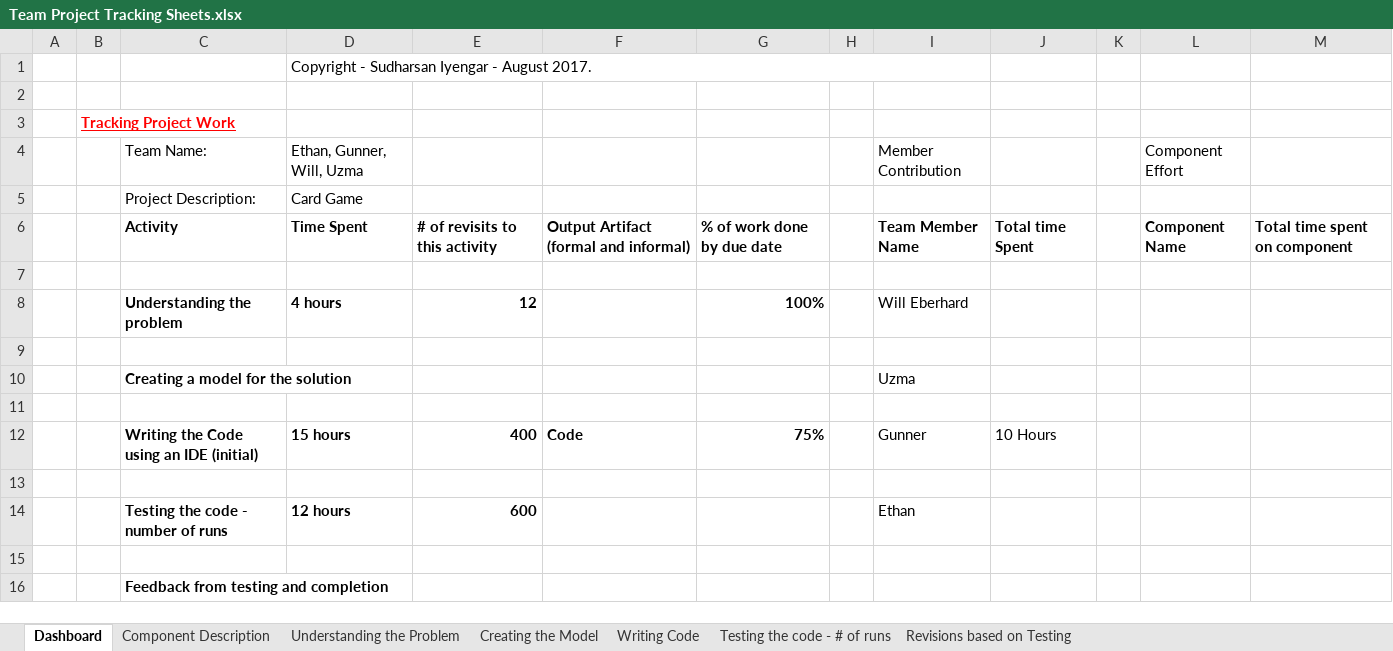
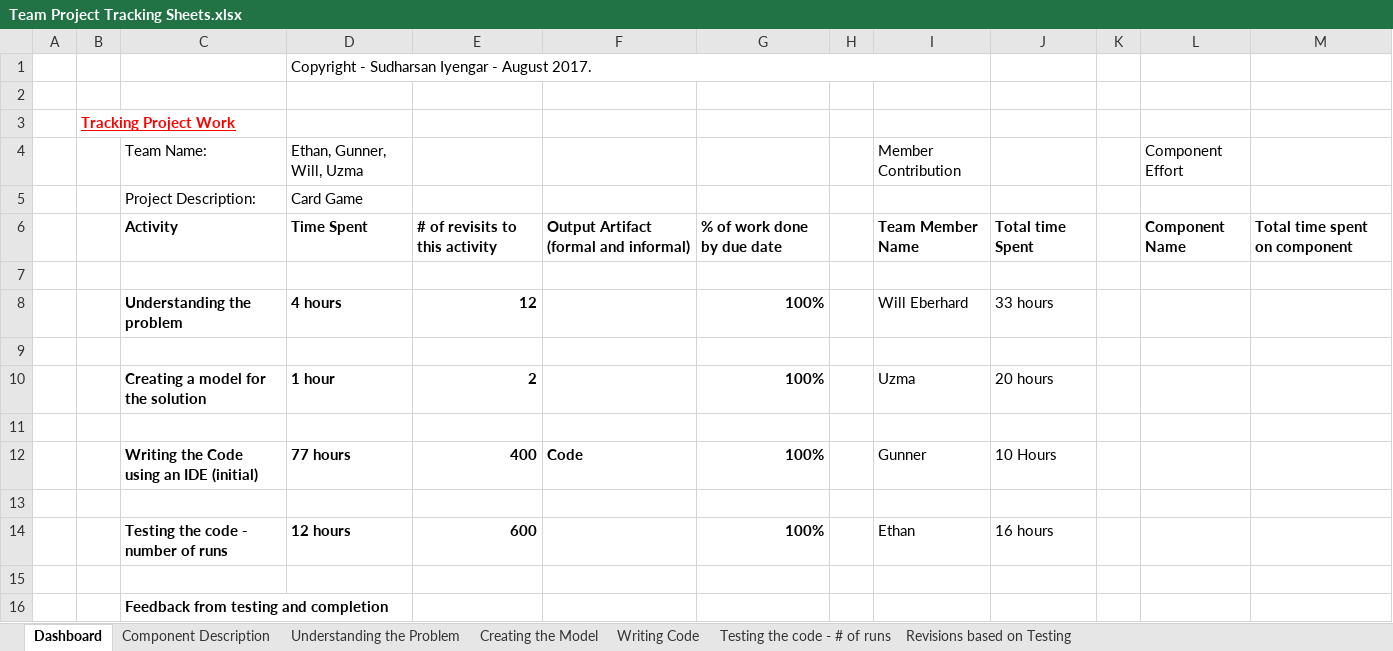
Before and after one commit to uxeyali/CardGame, an Excel workbook: Team Project Tracking Sheets.xlsx, sheet Dashboard, drawn as a sheet; values as stored, in another font and other column widths than the file's, no borders; removed rows and columns are numbered as before the commit, all else as after; the diff names each change by its address in the sheet, - before the commit and + after, or states it on an @@ line.

Commit message:
Updated tracking sheet and manual

```diff
--- a/Team Project Tracking Sheets.xlsx (sheet Dashboard)
+++ b/Team Project Tracking Sheets.xlsx (sheet Dashboard)
-J8: (empty)
+J8: 33 hours
-row 10:  |  | Creating a model for the solution |  |  |  |  |  | Uzma
+row 10:  |  | Creating a model for the solution | 1 hour | 2 |  | 100% |  | Uzma | 20 hours
-D12: 15 hours
+D12: 77 hours
-G12: 75%
+G12: 100%
-G14: (empty)
+G14: 100%
-J14: (empty)
+J14: 16 hours
```
Also changed, not shown: 1 other file.
